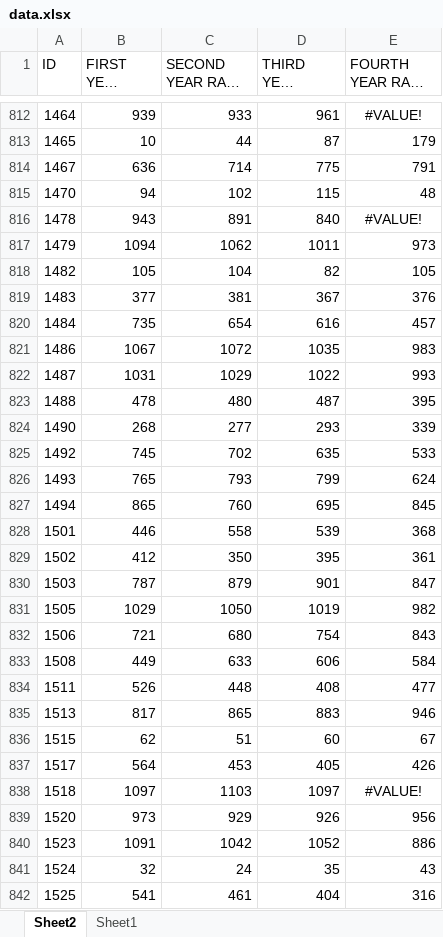
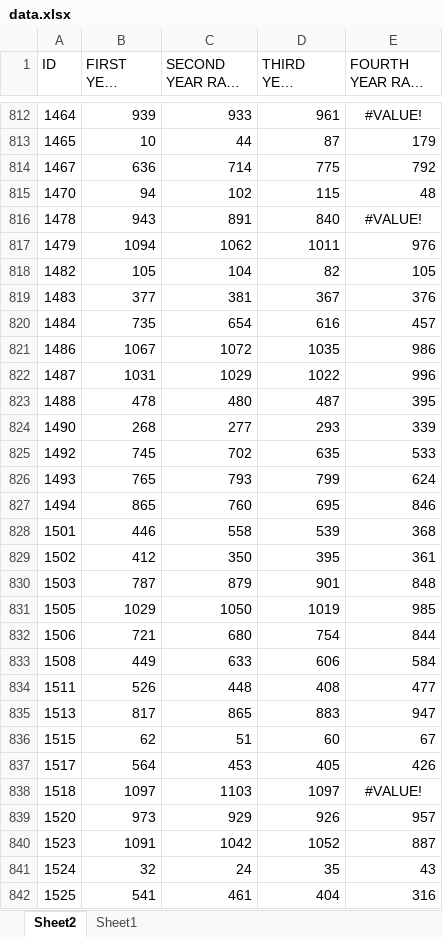
Before and after one commit to Abdohamdy6/project, an Excel workbook: data.xlsx, sheet Sheet2, drawn as a sheet; only a part is shown, gaps mark what is left out; long unchanged cells end in …; values as stored, in another font and other column widths than the file's, no borders; the diff covers the shown part only; the diff names each change by its address in the sheet, - before the commit and + after, or states it on an @@ line.

```diff
--- a/data.xlsx (sheet Sheet2)
+++ b/data.xlsx (sheet Sheet2)
-E814 (FOURTH YEAR RANK C): 791
+E814 (FOURTH YEAR RANK C): 792
-E817 (FOURTH YEAR RANK C): 973
+E817 (FOURTH YEAR RANK C): 976
-E821 (FOURTH YEAR RANK C): 983
+E821 (FOURTH YEAR RANK C): 986
-E822 (FOURTH YEAR RANK C): 993
+E822 (FOURTH YEAR RANK C): 996
-E827 (FOURTH YEAR RANK C): 845
+E827 (FOURTH YEAR RANK C): 846
-E830 (FOURTH YEAR RANK C): 847
+E830 (FOURTH YEAR RANK C): 848
-E831 (FOURTH YEAR RANK C): 982
+E831 (FOURTH YEAR RANK C): 985
-E832 (FOURTH YEAR RANK C): 843
+E832 (FOURTH YEAR RANK C): 844
-E835 (FOURTH YEAR RANK C): 946
+E835 (FOURTH YEAR RANK C): 947
-E839 (FOURTH YEAR RANK C): 956
+E839 (FOURTH YEAR RANK C): 957
-E840 (FOURTH YEAR RANK C): 886
+E840 (FOURTH YEAR RANK C): 887
```
Also changed, not shown: 269 edited cells and cell formats elsewhere in this sheet, sheet Sheet1.
